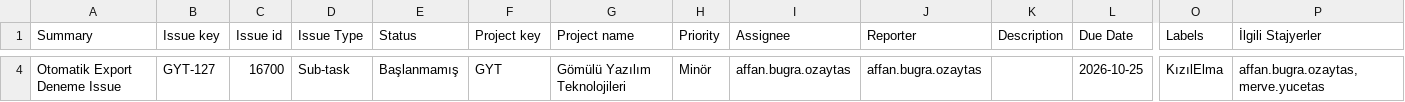
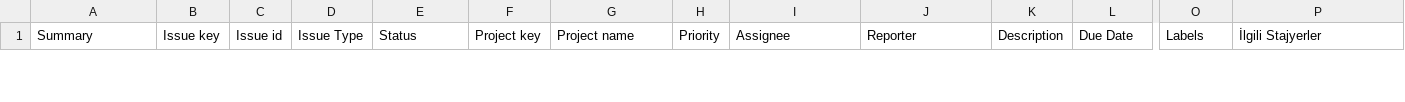
Before and after one commit to merveyucets/Jira_to_Git, a CSV file: csv_folder/jira_to_add.csv, drawn as a sheet; only a part is shown, gaps mark what is left out; removed rows and columns are numbered as before the commit, all else as after; rows hold the shown columns only; the diff covers the shown part only; the diff names each change by its address in the sheet, - before the commit and + after, or states it on an @@ line.

```diff
--- a/csv_folder/jira_to_add.csv
+++ b/csv_folder/jira_to_add.csv
-row 4: Otomatik Export Deneme Issue | GYT-127 | 16700 | Sub-task | Başlanmamış | GYT | Gömülü Yazılım Teknolojileri | Minör | affan.bugra.ozaytas | affan.bugra.ozaytas |  | 2026-10-25 | KızılElma | affan.bugra.ozaytas,merve.yucetas
```
Also changed, not shown: 1 added row and 2 removed rows elsewhere in this file, csv_folder/jira_uploaded.csv, 3 other files.
